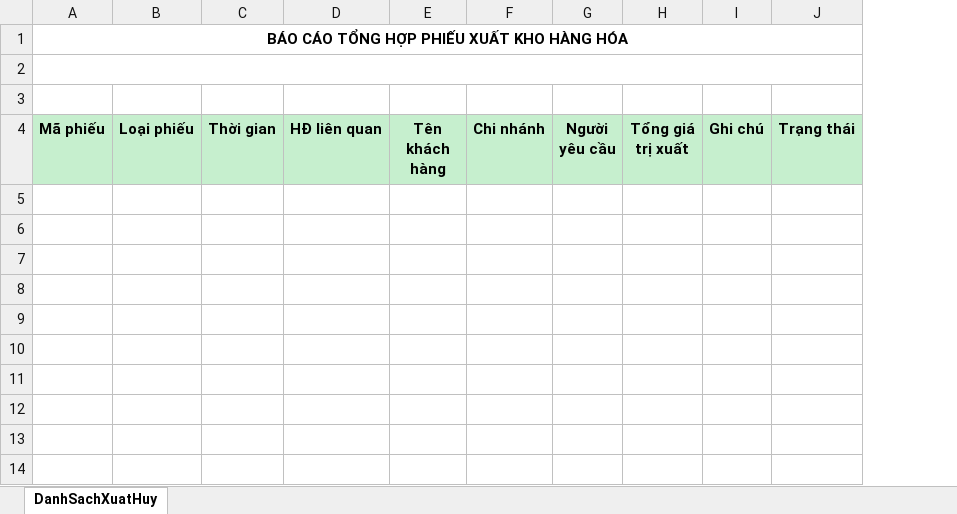
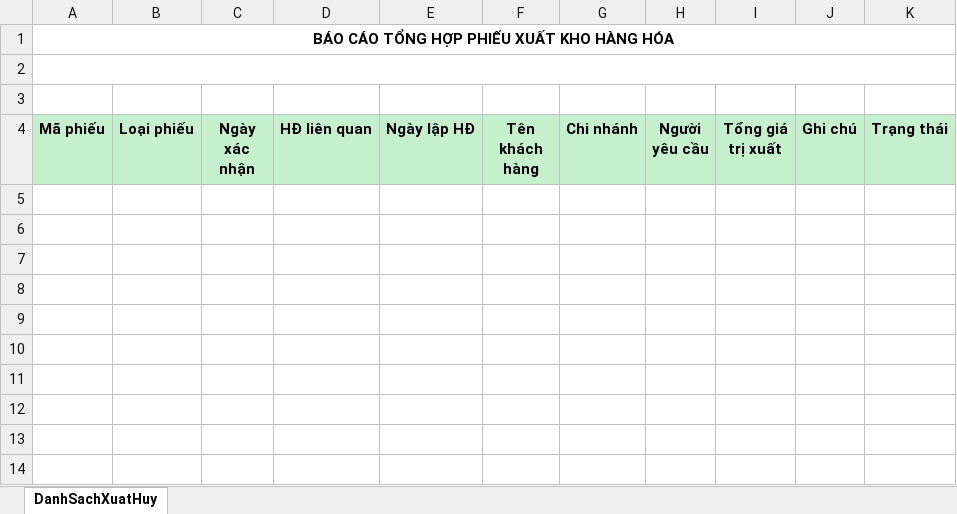
Before and after one commit to nhuongdt/KangJinDemo, an Excel workbook: banhang24/Template/ExportExcel/Teamplate_DanhSachXuatHuy.xlsx, sheet DanhSachXuatHuy, drawn as a sheet; only a part is shown; values as stored, in another font and other column widths than the file's, no borders; removed rows and columns are numbered as before the commit, all else as after; the diff names each change by its address in the sheet, - before the commit and + after, or states it on an @@ line.

Commit message:
- DS hoadon xuathuy: add coumn {NgayLapHD}

```diff
--- a/banhang24/Template/ExportExcel/Teamplate_DanhSachXuatHuy.xlsx (sheet DanhSachXuatHuy)
+++ b/banhang24/Template/ExportExcel/Teamplate_DanhSachXuatHuy.xlsx (sheet DanhSachXuatHuy)
-column C (Thời gian), empty
+column C (Ngày xác nhận), empty
+column E (Ngày lập HĐ), empty
```
Also changed, not shown: formulas that keep their value.
